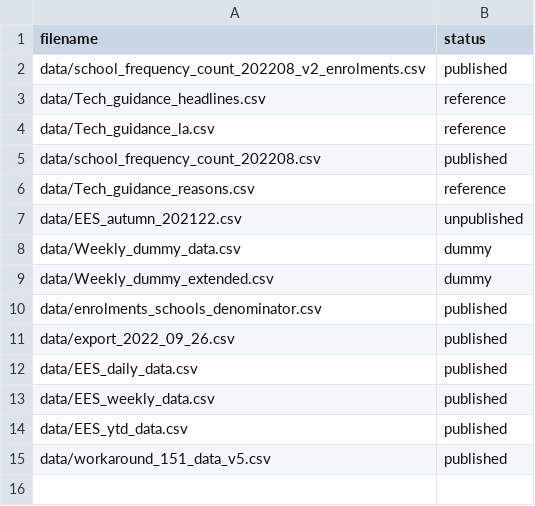
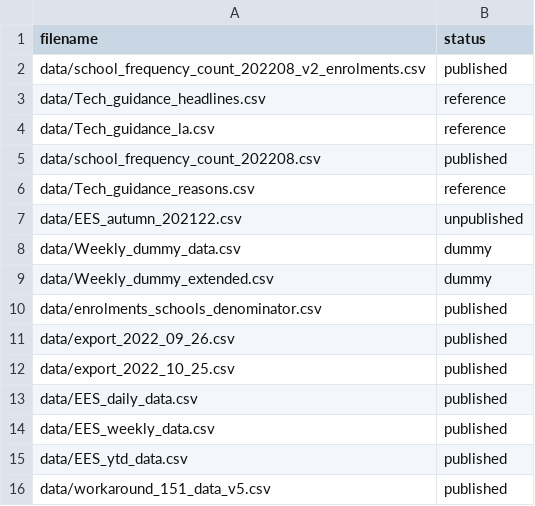
Before and after one commit to dfe-analytical-services/attendance-data-dashboard, a CSV file: datafiles_log.csv, drawn as a sheet.

Commit message:
Data updated on 25 October for 27 October publication

```diff
--- a/datafiles_log.csv
+++ b/datafiles_log.csv
@@ -11,2 +11,3 @@ data/enrolments_schools_denominator.csv,published
 data/export_2022_09_26.csv,published
+data/export_2022_10_25.csv,published
 data/EES_daily_data.csv,published
```
Also changed, not shown: 17 other files.
